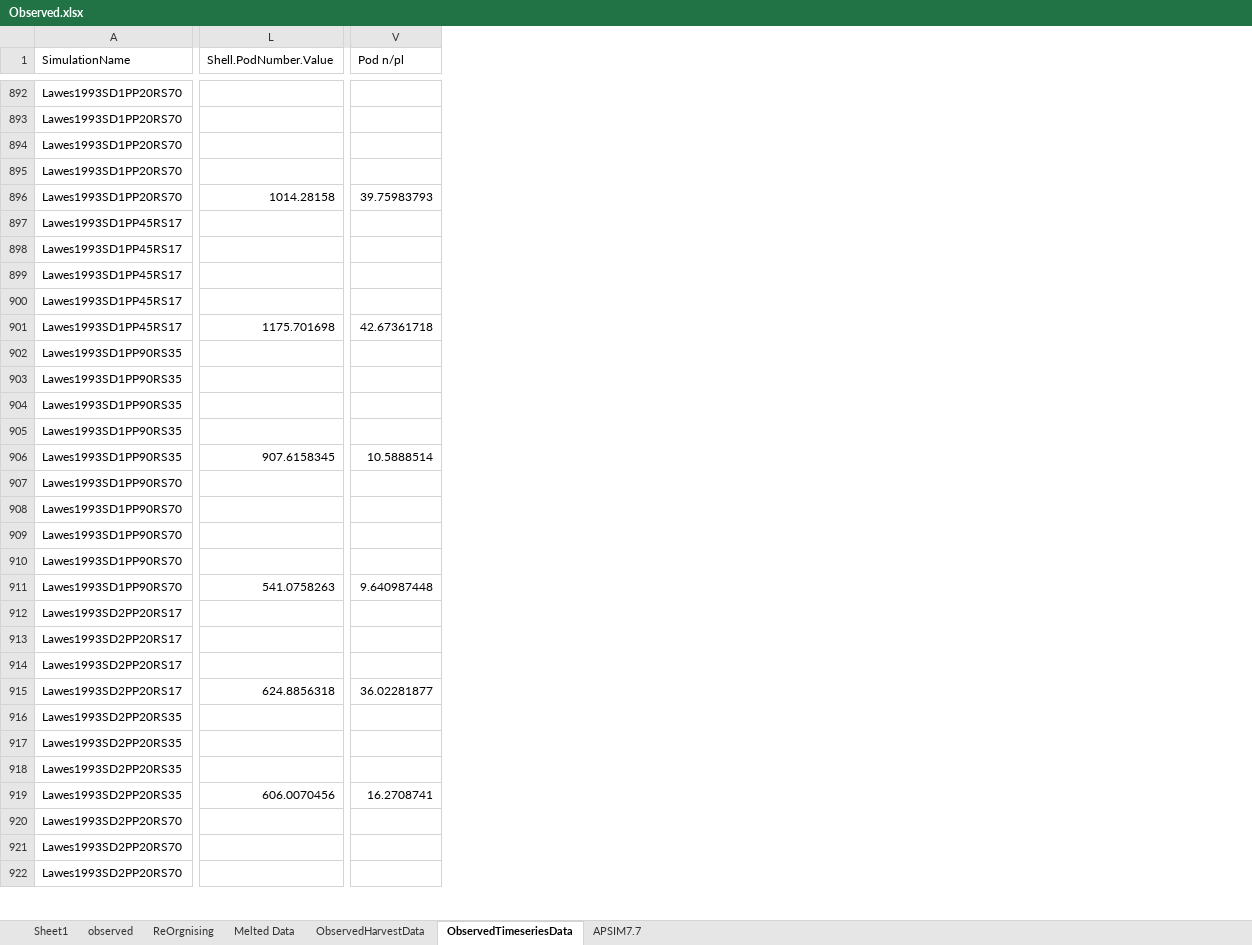
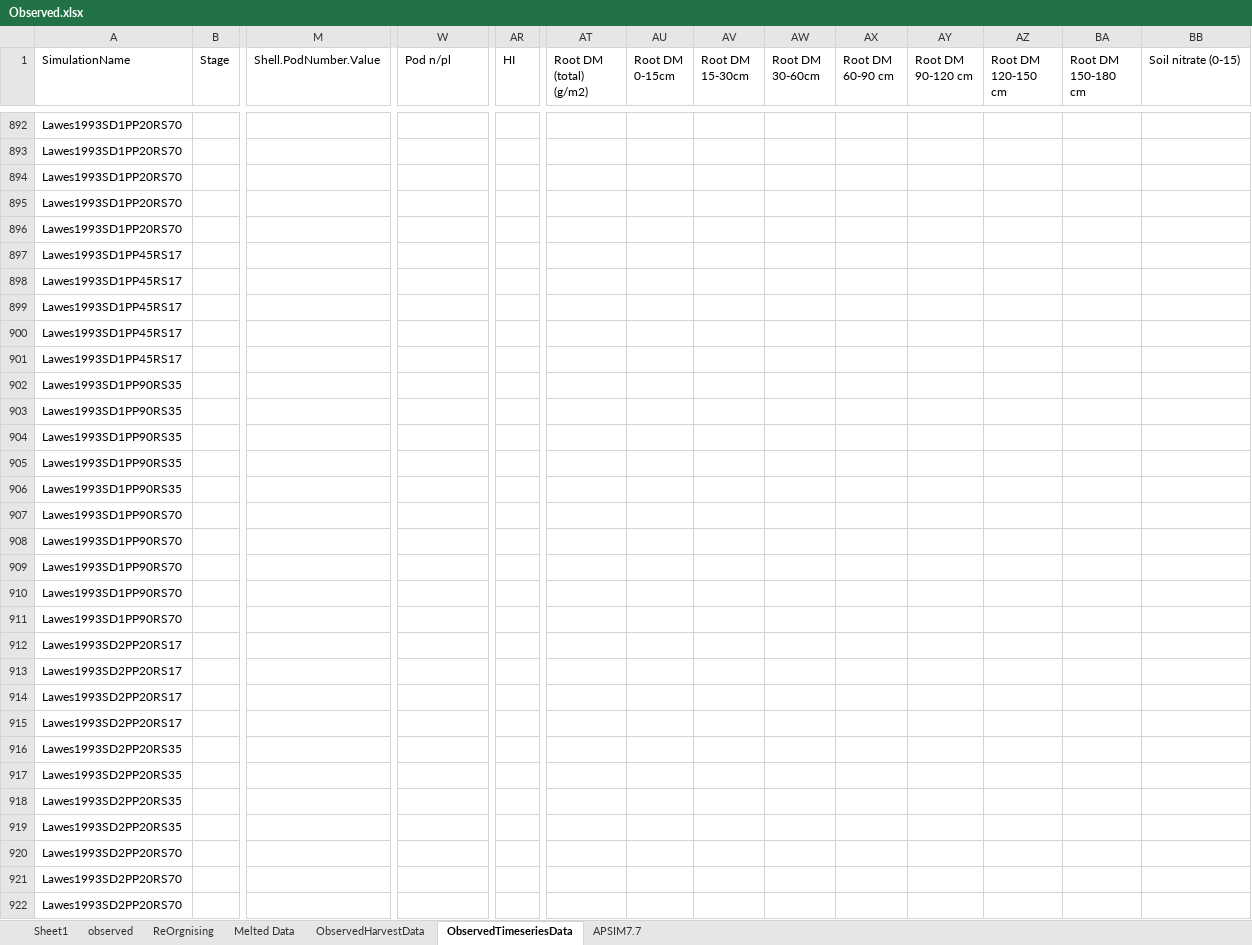
Before and after one commit to APSIMInitiative/ApsimX, an Excel workbook: Prototypes/Chickpea/Observed.xlsx, sheet ObservedTimeseriesData, drawn as a sheet; only a part is shown, gaps mark what is left out; values as stored, in another font and other column widths than the file's, no cell formats; addresses are those after the commit; the diff covers the shown part only; the diff names each change by its address in the sheet, - before the commit and + after, or states it on an @@ line.

```diff
--- a/Prototypes/Chickpea/Observed.xlsx (sheet ObservedTimeseriesData)
+++ b/Prototypes/Chickpea/Observed.xlsx (sheet ObservedTimeseriesData)
+column B (Stage), empty
+column AR (HI), empty
+column AT (Root DM (total) (g/m2)), empty
+column AU (Root DM 0-15cm), empty
+column AV (Root DM 15-30cm), empty
+column AW (Root DM 30-60cm), empty
+column AX (Root DM 60-90 cm), empty
+column AY (Root DM 90-120 cm), empty
+column AZ (Root DM 120-150 cm), empty
+column BA (Root DM 150-180 cm), empty
+column BB (Soil nitrate (0-15)), empty
-M896 (Shell.PodNumber.Value): 1014.28158
+M896 (Shell.PodNumber.Value): (empty)
-W896 (Pod n/pl): 39.75983793
+W896 (Pod n/pl): (empty)
-M901 (Shell.PodNumber.Value): 1175.701698
+M901 (Shell.PodNumber.Value): (empty)
-W901 (Pod n/pl): 42.67361718
+W901 (Pod n/pl): (empty)
-M906 (Shell.PodNumber.Value): 907.6158345
+M906 (Shell.PodNumber.Value): (empty)
-W906 (Pod n/pl): 10.5888514
+W906 (Pod n/pl): (empty)
-M911 (Shell.PodNumber.Value): 541.0758263
+M911 (Shell.PodNumber.Value): (empty)
-W911 (Pod n/pl): 9.640987448
+W911 (Pod n/pl): (empty)
-M915 (Shell.PodNumber.Value): 624.8856318
+M915 (Shell.PodNumber.Value): (empty)
-W915 (Pod n/pl): 36.02281877
+W915 (Pod n/pl): (empty)
-M919 (Shell.PodNumber.Value): 606.0070456
+M919 (Shell.PodNumber.Value): (empty)
-W919 (Pod n/pl): 16.2708741
+W919 (Pod n/pl): (empty)
```
Also changed, not shown: 33 added rows, 10 added columns and 20 edited cells elsewhere in this sheet, sheet ObservedHarvestData, cell formats, formulas that keep their value, 1 other file.
